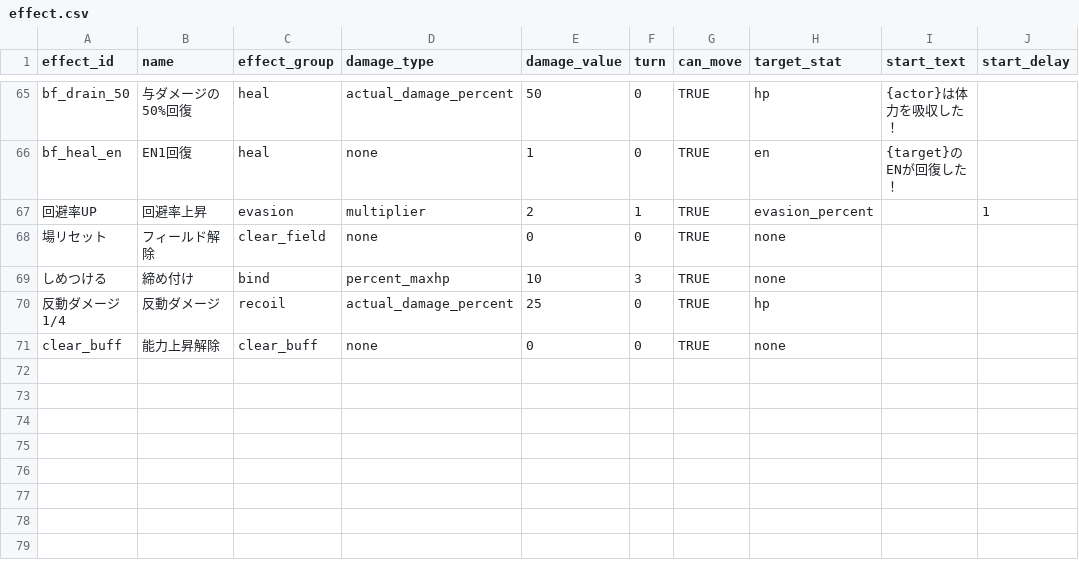
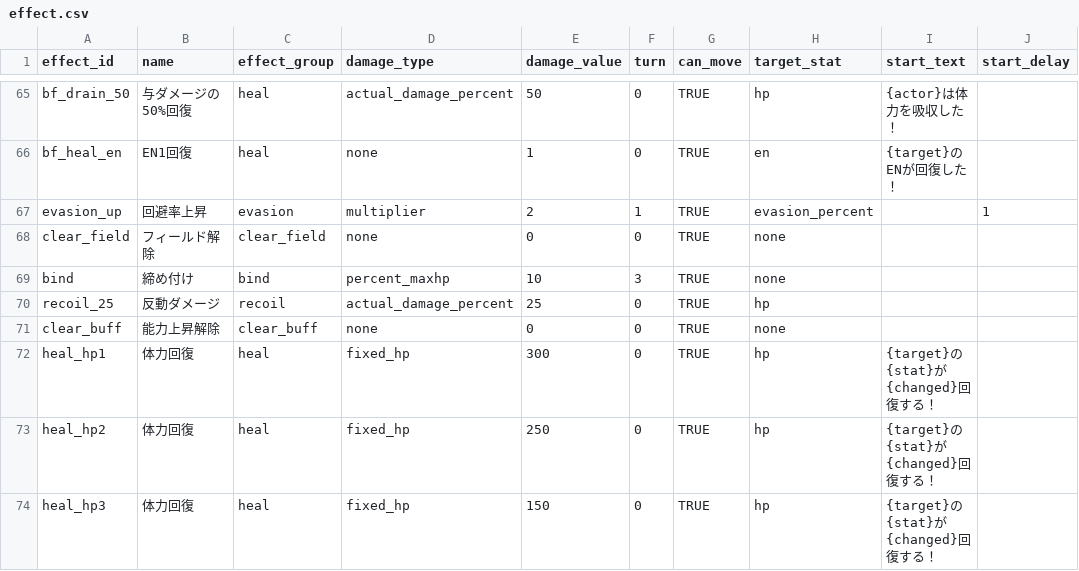
Before and after one commit to b16e17f18/GENE-ORDER, a CSV file: data/effect.csv, drawn as a sheet; only a part is shown, gaps mark what is left out.

```diff
--- a/data/effect.csv
+++ b/data/effect.csv
@@ -66,6 +66,9 @@ bf_drain_50,与ダメージの50%回復,heal,actual_damage_percent,50,0,TRUE,hp,
 bf_heal_en,EN1回復,heal,none,1,0,TRUE,en,{target}のENが回復した！,
-回避率UP,回避率上昇,evasion,multiplier,2,1,TRUE,evasion_percent,,1
-場リセット,フィールド解除,clear_field,none,0,0,TRUE,none,,
-しめつける,締め付け,bind,percent_maxhp,10,3,TRUE,none,,
-反動ダメージ1/4,反動ダメージ,recoil,actual_damage_percent,25,0,TRUE,hp,,
+evasion_up,回避率上昇,evasion,multiplier,2,1,TRUE,evasion_percent,,1
+clear_field,フィールド解除,clear_field,none,0,0,TRUE,none,,
+bind,締め付け,bind,percent_maxhp,10,3,TRUE,none,,
+recoil_25,反動ダメージ,recoil,actual_damage_percent,25,0,TRUE,hp,,
 clear_buff,能力上昇解除,clear_buff,none,0,0,TRUE,none,,
+heal_hp1,体力回復,heal,fixed_hp,300,0,TRUE,hp,{target}の{stat}が{changed}回復する！,
+heal_hp2,体力回復,heal,fixed_hp,250,0,TRUE,hp,{target}の{stat}が{changed}回復する！,
+heal_hp3,体力回復,heal,fixed_hp,150,0,TRUE,hp,{target}の{stat}が{changed}回復する！,
```
Also changed, not shown: data/battle_effect.csv, data/skill.csv, 55 other files.
